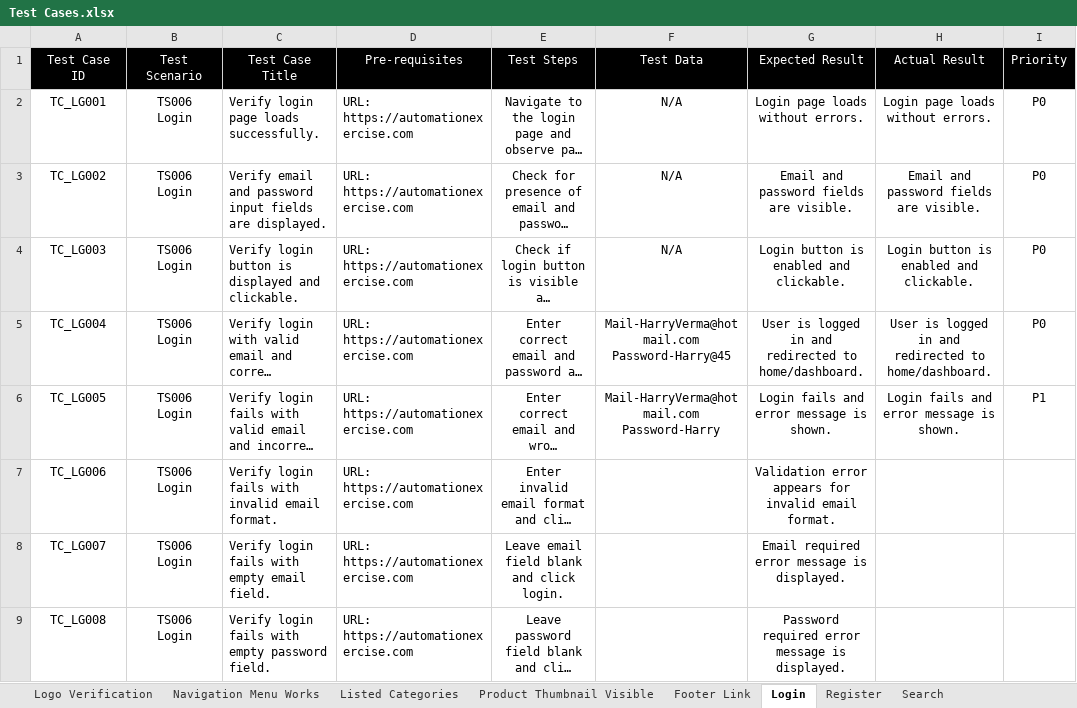
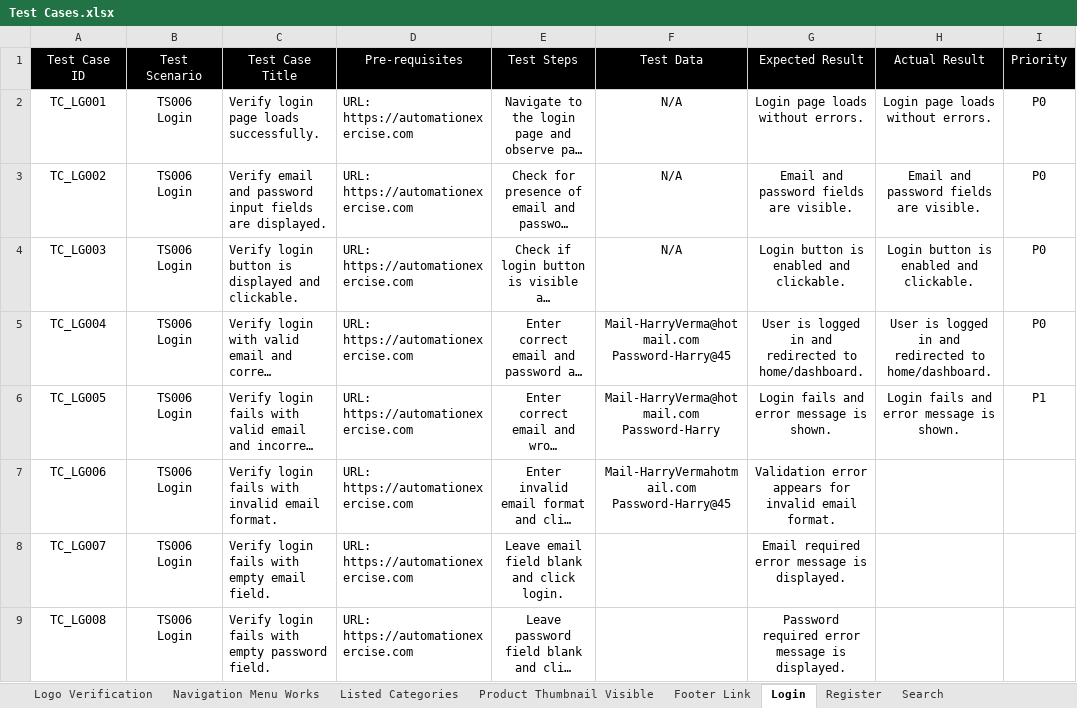
Before and after one commit to Abhishekp0909/Flipkart-Clone-Automation, an Excel workbook: Test Cases.xlsx, sheet Login, drawn as a sheet; only a part is shown; long unchanged cells end in …; values as stored, in another font and other column widths than the file's, no borders; ↵ is a line break in a cell; the diff names each change by its address in the sheet, - before the commit and + after, or states it on an @@ line.

Commit message:
Updated test cases

```diff
--- a/Test Cases.xlsx (sheet Login)
+++ b/Test Cases.xlsx (sheet Login)
-F7 (Test Data): (empty)
+F7 (Test Data): Mail-HarryVermahotmail.com ↵ Password-Harry@45
```
Also changed, not shown: sheet Logo Verification, 9 other files.
